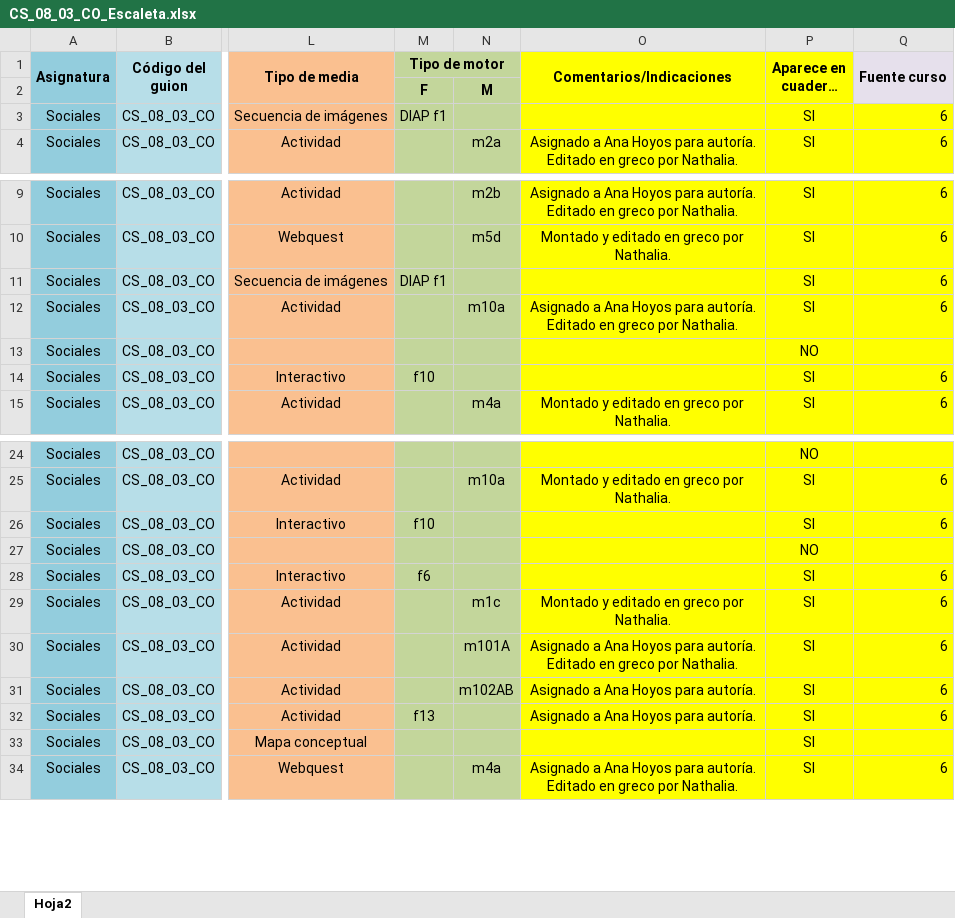
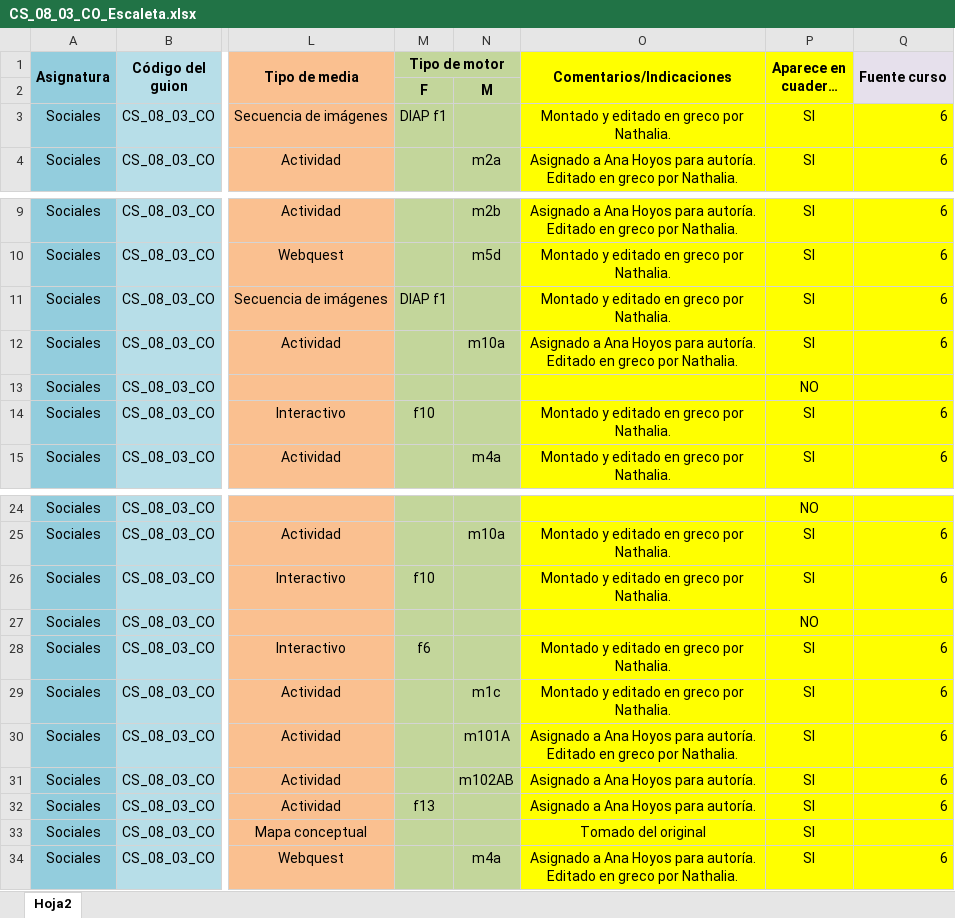
Before and after one commit to AulaPlanetaColombia/CienciasSociales, an Excel workbook: fuentes/contenidos/grado08/guion03/CS_08_03_CO_Escaleta.xlsx, sheet Hoja2, drawn as a sheet; only a part is shown, gaps mark what is left out; long unchanged cells end in …; values as stored, in another font and other column widths than the file's, no borders; the diff names each change by its address in the sheet, - before the commit and + after, or states it on an @@ line.

Commit message:
Actualización carpeta
Actualización carpeta guion CS_08_03_CO

```diff
--- a/fuentes/contenidos/grado08/guion03/CS_08_03_CO_Escaleta.xlsx (sheet Hoja2)
+++ b/fuentes/contenidos/grado08/guion03/CS_08_03_CO_Escaleta.xlsx (sheet Hoja2)
-O3 (Comentarios/Indicaciones): (empty)
+O3 (Comentarios/Indicaciones): Montado y editado en greco por Nathalia.
-O11 (Comentarios/Indicaciones): (empty)
+O11 (Comentarios/Indicaciones): Montado y editado en greco por Nathalia.
-O14 (Comentarios/Indicaciones): (empty)
+O14 (Comentarios/Indicaciones): Montado y editado en greco por Nathalia.
-O26 (Comentarios/Indicaciones): (empty)
+O26 (Comentarios/Indicaciones): Montado y editado en greco por Nathalia.
-O28 (Comentarios/Indicaciones): (empty)
+O28 (Comentarios/Indicaciones): Montado y editado en greco por Nathalia.
-O33 (Comentarios/Indicaciones): (empty)
+O33 (Comentarios/Indicaciones): Tomado del original
```
Also changed, not shown: 13 other files.
